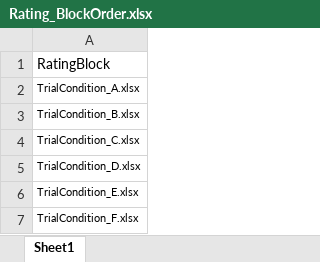
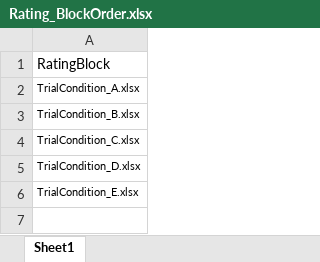
Before and after one commit to naiqixiao/face-attractiveness, an Excel workbook: Rating_BlockOrder.xlsx, sheet Sheet1, drawn as a sheet; values as stored, in another font and other column widths than the file's, no borders; the diff names each change by its address in the sheet, - before the commit and + after, or states it on an @@ line.

```diff
--- a/Rating_BlockOrder.xlsx (sheet Sheet1)
+++ b/Rating_BlockOrder.xlsx (sheet Sheet1)
-row 7: TrialCondition_F.xlsx
```
Also changed, not shown: 7 other files.
